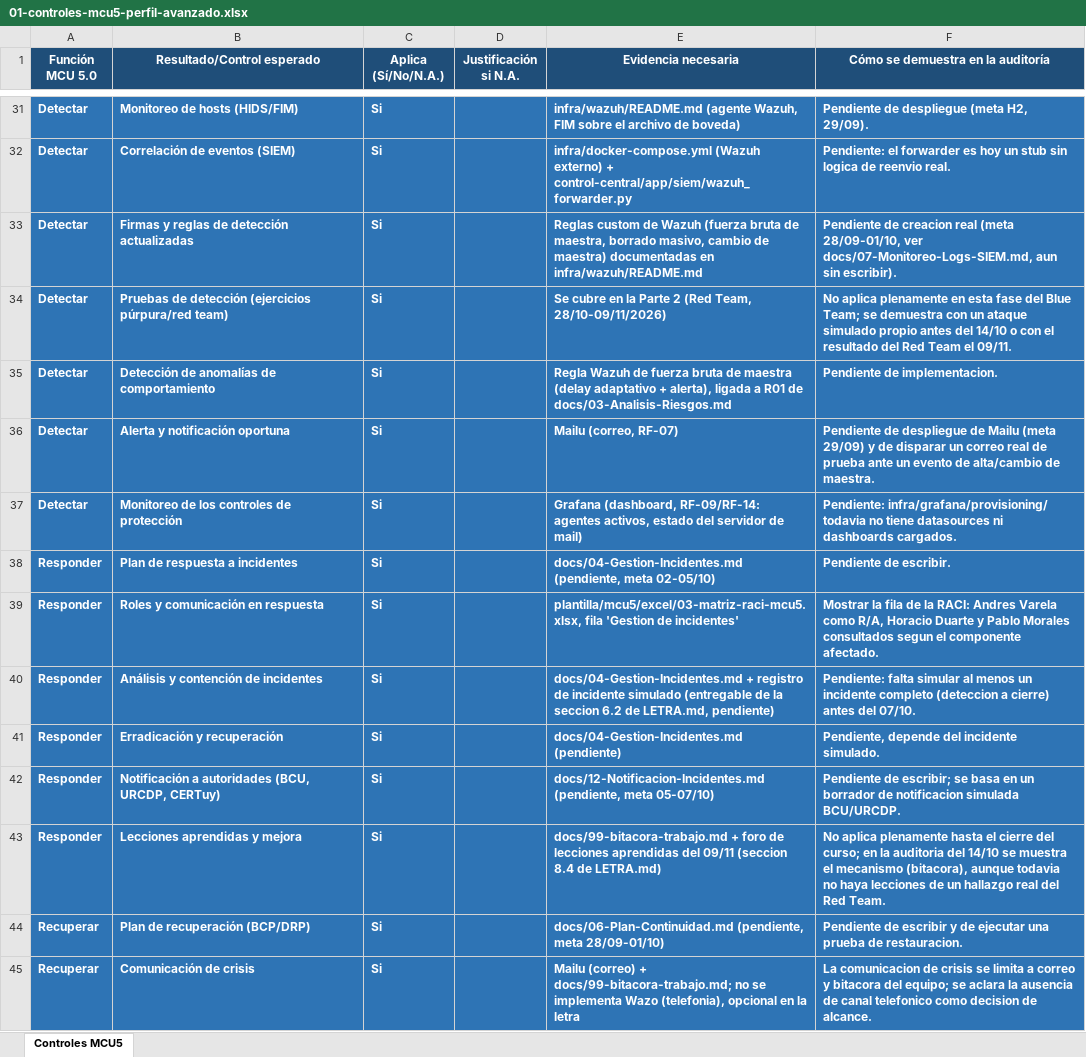
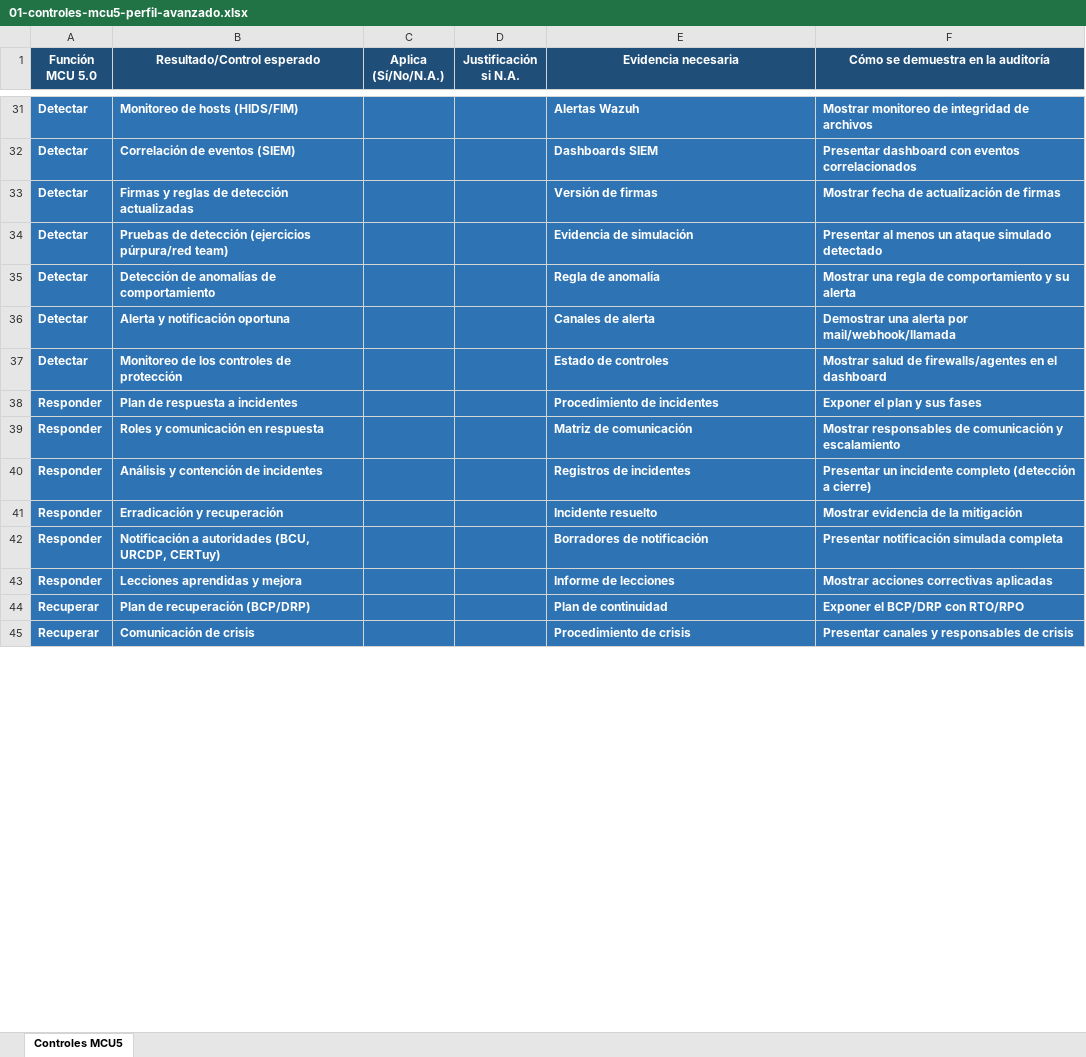
Before and after one commit to varelafervenza/tsi-obligatorio, an Excel workbook: plantilla/mcu5/excel/01-controles-mcu5-perfil-avanzado.xlsx, sheet Controles MCU5, drawn as a sheet; only a part is shown, gaps mark what is left out; values as stored, in another font and other column widths than the file's, no borders; the diff covers the shown part only; the diff names each change by its address in the sheet, - before the commit and + after, or states it on an @@ line.

```diff
--- a/plantilla/mcu5/excel/01-controles-mcu5-perfil-avanzado.xlsx (sheet Controles MCU5)
+++ b/plantilla/mcu5/excel/01-controles-mcu5-perfil-avanzado.xlsx (sheet Controles MCU5)
-C31:C45 (Aplica (Sí/No/N.A.)): Si
+C31:C45 (Aplica (Sí/No/N.A.)): (empty)
-E31 (Evidencia necesaria): infra/wazuh/README.md (agente Wazuh, FIM sobre el archivo de boveda)
+E31 (Evidencia necesaria): Alertas Wazuh
-F31: Pendiente de despliegue (meta H2, 29/09).
+F31: Mostrar monitoreo de integridad de archivos
-E32 (Evidencia necesaria): infra/docker-compose.yml (Wazuh externo) + control-central/app/siem/wazuh_forwarder.py
+E32 (Evidencia necesaria): Dashboards SIEM
-F32: Pendiente: el forwarder es hoy un stub sin logica de reenvio real.
+F32: Presentar dashboard con eventos correlacionados
-E33 (Evidencia necesaria): Reglas custom de Wazuh (fuerza bruta de maestra, borrado masivo, cambio de maestra) documentadas en infra/wazuh/README.md
+E33 (Evidencia necesaria): Versión de firmas
-F33: Pendiente de creacion real (meta 28/09-01/10, ver docs/07-Monitoreo-Logs-SIEM.md, aun sin escribir).
+F33: Mostrar fecha de actualización de firmas
-E34 (Evidencia necesaria): Se cubre en la Parte 2 (Red Team, 28/10-09/11/2026)
+E34 (Evidencia necesaria): Evidencia de simulación
-F34: No aplica plenamente en esta fase del Blue Team; se demuestra con un ataque simulado propio antes del 14/10 o con el resultado del Red Team el 09/11.
+F34: Presentar al menos un ataque simulado detectado
-E35 (Evidencia necesaria): Regla Wazuh de fuerza bruta de maestra (delay adaptativo + alerta), ligada a R01 de docs/03-Analisis-Riesgos.md
+E35 (Evidencia necesaria): Regla de anomalía
-F35: Pendiente de implementacion.
+F35: Mostrar una regla de comportamiento y su alerta
-E36 (Evidencia necesaria): Mailu (correo, RF-07)
+E36 (Evidencia necesaria): Canales de alerta
-F36: Pendiente de despliegue de Mailu (meta 29/09) y de disparar un correo real de prueba ante un evento de alta/cambio de maestra.
+F36: Demostrar una alerta por mail/webhook/llamada
-E37 (Evidencia necesaria): Grafana (dashboard, RF-09/RF-14: agentes activos, estado del servidor de mail)
+E37 (Evidencia necesaria): Estado de controles
-F37: Pendiente: infra/grafana/provisioning/ todavia no tiene datasources ni dashboards cargados.
+F37: Mostrar salud de firewalls/agentes en el dashboard
-E38 (Evidencia necesaria): docs/04-Gestion-Incidentes.md (pendiente, meta 02-05/10)
+E38 (Evidencia necesaria): Procedimiento de incidentes
-F38: Pendiente de escribir.
+F38: Exponer el plan y sus fases
-E39 (Evidencia necesaria): plantilla/mcu5/excel/03-matriz-raci-mcu5.xlsx, fila 'Gestion de incidentes'
+E39 (Evidencia necesaria): Matriz de comunicación
-F39: Mostrar la fila de la RACI: Andres Varela como R/A, Horacio Duarte y Pablo Morales consultados segun el componente afectado.
+F39: Mostrar responsables de comunicación y escalamiento
-E40 (Evidencia necesaria): docs/04-Gestion-Incidentes.md + registro de incidente simulado (entregable de la seccion 6.2 de LETRA.md, pendiente)
+E40 (Evidencia necesaria): Registros de incidentes
-F40: Pendiente: falta simular al menos un incidente completo (deteccion a cierre) antes del 07/10.
+F40: Presentar un incidente completo (detección a cierre)
-E41 (Evidencia necesaria): docs/04-Gestion-Incidentes.md (pendiente)
+E41 (Evidencia necesaria): Incidente resuelto
-F41: Pendiente, depende del incidente simulado.
+F41: Mostrar evidencia de la mitigación
-E42 (Evidencia necesaria): docs/12-Notificacion-Incidentes.md (pendiente, meta 05-07/10)
+E42 (Evidencia necesaria): Borradores de notificación
-F42: Pendiente de escribir; se basa en un borrador de notificacion simulada BCU/URCDP.
+F42: Presentar notificación simulada completa
-E43 (Evidencia necesaria): docs/99-bitacora-trabajo.md + foro de lecciones aprendidas del 09/11 (seccion 8.4 de LETRA.md)
+E43 (Evidencia necesaria): Informe de lecciones
-F43: No aplica plenamente hasta el cierre del curso; en la auditoria del 14/10 se muestra el mecanismo (bitacora), aunque todavia no haya lecciones de un hallazgo real del Red Team.
+F43: Mostrar acciones correctivas aplicadas
-E44 (Evidencia necesaria): docs/06-Plan-Continuidad.md (pendiente, meta 28/09-01/10)
+E44 (Evidencia necesaria): Plan de continuidad
-F44: Pendiente de escribir y de ejecutar una prueba de restauracion.
+F44: Exponer el BCP/DRP con RTO/RPO
-E45 (Evidencia necesaria): Mailu (correo) + docs/99-bitacora-trabajo.md; no se implementa Wazo (telefonia), opcional en la letra
+E45 (Evidencia necesaria): Procedimiento de crisis
-F45: La comunicacion de crisis se limita a correo y bitacora del equipo; se aclara la ausencia de canal telefonico como decision de alcance.
+F45: Presentar canales y responsables de crisis
```
Also changed, not shown: 98 edited cells elsewhere in this sheet, plantilla/mcu5/excel/02-registro-activos-mcu5.xlsx, plantilla/mcu5/excel/03-matriz-raci-mcu5.xlsx, 8 other files.
